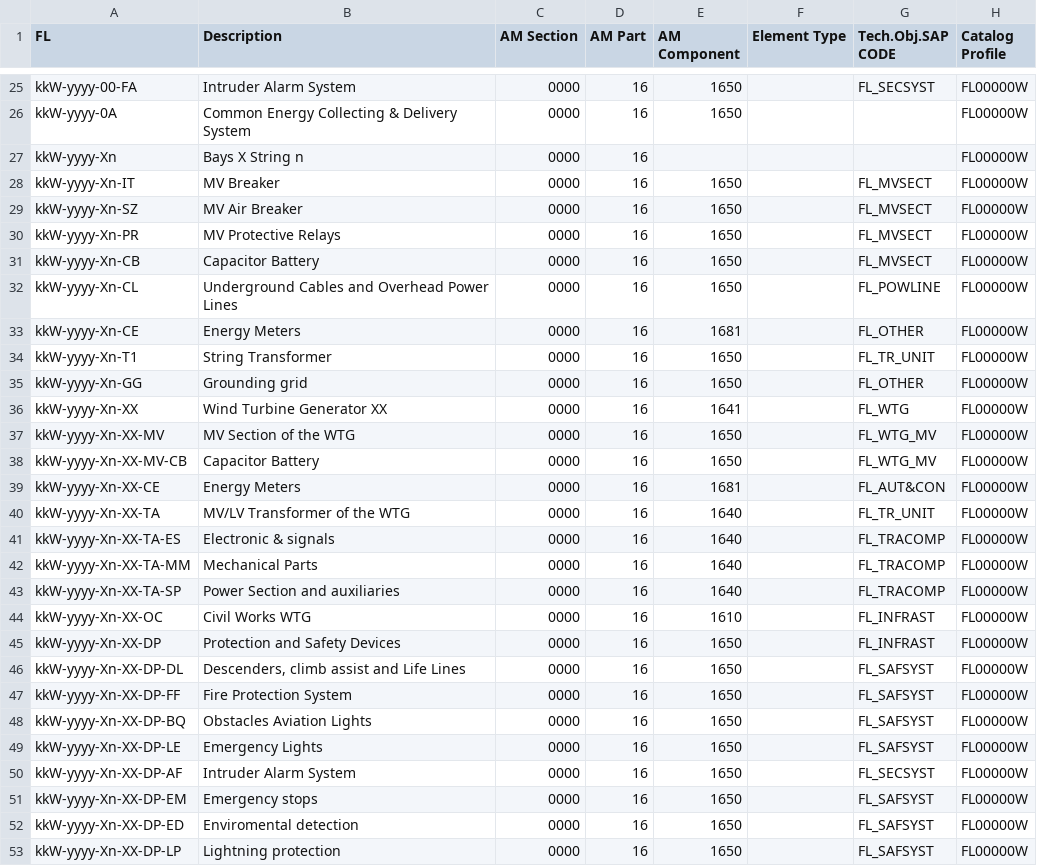
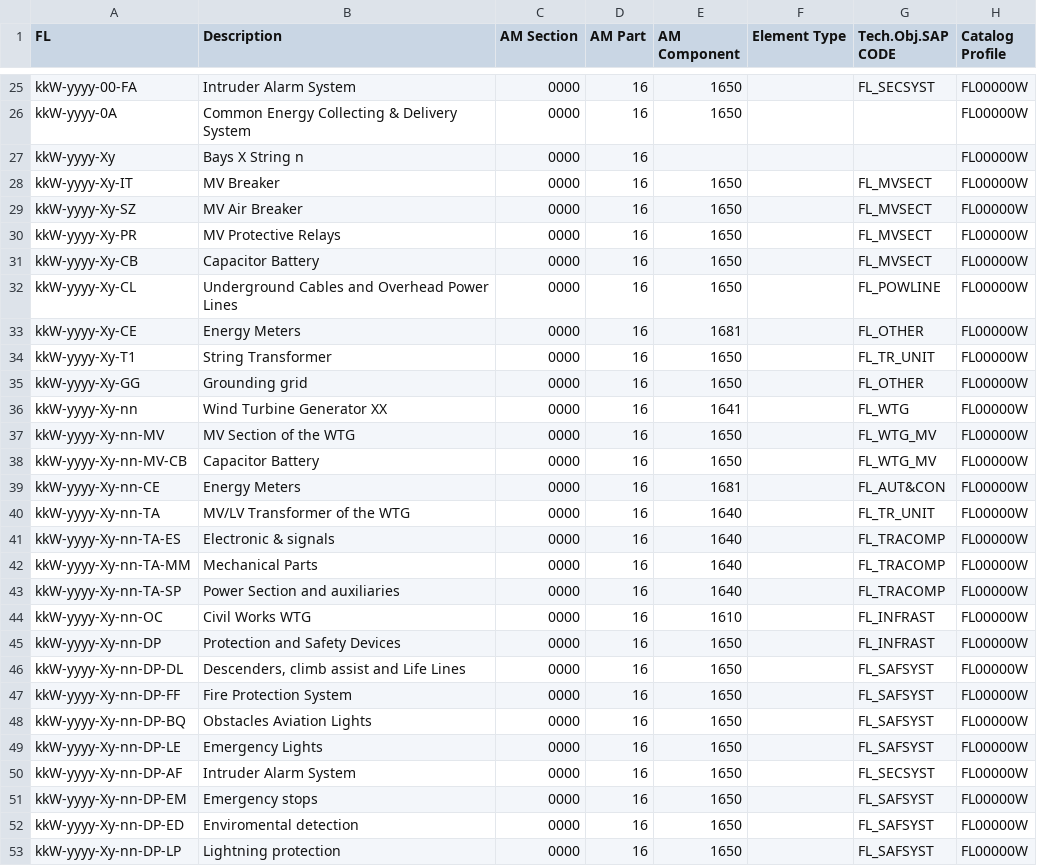
Before and after one commit to git-guppio/FL-Checker, a CSV file: Config/Wind_FL_GuideLine.csv, drawn as a sheet; only a part is shown, gaps mark what is left out; the diff covers the shown part only.

```diff
--- a/Config/Wind_FL_GuideLine.csv
+++ b/Config/Wind_FL_GuideLine.csv
@@ -26,28 +26,28 @@ kkW-yyyy-00-FA;Intruder Alarm System;0000;16;1650;;FL_SECSYST;FL00000W
 kkW-yyyy-0A;Common Energy Collecting & Delivery System;0000;16;1650;;;FL00000W
-kkW-yyyy-Xn;Bays X String n;0000;16;;;;FL00000W
-kkW-yyyy-Xn-IT;MV Breaker;0000;16;1650;;FL_MVSECT;FL00000W
-kkW-yyyy-Xn-SZ;MV Air Breaker;0000;16;1650;;FL_MVSECT;FL00000W
-kkW-yyyy-Xn-PR;MV Protective Relays;0000;16;1650;;FL_MVSECT;FL00000W
-kkW-yyyy-Xn-CB;Capacitor Battery;0000;16;1650;;FL_MVSECT;FL00000W
-kkW-yyyy-Xn-CL;Underground Cables and Overhead Power Lines;0000;16;1650;;FL_POWLINE;FL00000W
-kkW-yyyy-Xn-CE;Energy Meters;0000;16;1681;;FL_OTHER;FL00000W
-kkW-yyyy-Xn-T1;String Transformer ;0000;16;1650;;FL_TR_UNIT;FL00000W
-kkW-yyyy-Xn-GG;Grounding grid;0000;16;1650;;FL_OTHER;FL00000W
-kkW-yyyy-Xn-XX;Wind Turbine Generator XX;0000;16;1641;;FL_WTG;FL00000W
-kkW-yyyy-Xn-XX-MV;MV Section of the WTG;0000;16;1650;;FL_WTG_MV;FL00000W
-kkW-yyyy-Xn-XX-MV-CB;Capacitor Battery;0000;16;1650;;FL_WTG_MV;FL00000W
-kkW-yyyy-Xn-XX-CE;Energy Meters;0000;16;1681;;FL_AUT&CON;FL00000W
-kkW-yyyy-Xn-XX-TA;MV/LV Transformer of the WTG;0000;16;1640;;FL_TR_UNIT;FL00000W
-kkW-yyyy-Xn-XX-TA-ES;Electronic & signals;0000;16;1640;;FL_TRACOMP;FL00000W
-kkW-yyyy-Xn-XX-TA-MM;Mechanical Parts;0000;16;1640;;FL_TRACOMP;FL00000W
-kkW-yyyy-Xn-XX-TA-SP;Power Section and auxiliaries;0000;16;1640;;FL_TRACOMP;FL00000W
-kkW-yyyy-Xn-XX-OC;Civil Works WTG;0000;16;1610;;FL_INFRAST;FL00000W
-kkW-yyyy-Xn-XX-DP;Protection and Safety Devices;0000;16;1650;;FL_INFRAST;FL00000W
-kkW-yyyy-Xn-XX-DP-DL;Descenders, climb assist  and Life Lines;0000;16;1650;;FL_SAFSYST;FL00000W
-kkW-yyyy-Xn-XX-DP-FF;Fire Protection System;0000;16;1650;;FL_SAFSYST;FL00000W
-kkW-yyyy-Xn-XX-DP-BQ;Obstacles Aviation Lights;0000;16;1650;;FL_SAFSYST;FL00000W
-kkW-yyyy-Xn-XX-DP-LE;Emergency Lights;0000;16;1650;;FL_SAFSYST;FL00000W
-kkW-yyyy-Xn-XX-DP-AF;Intruder Alarm System;0000;16;1650;;FL_SECSYST;FL00000W
-kkW-yyyy-Xn-XX-DP-EM;Emergency stops;0000;16;1650;;FL_SAFSYST;FL00000W
-kkW-yyyy-Xn-XX-DP-ED;Enviromental detection;0000;16;1650;;FL_SAFSYST;FL00000W
-kkW-yyyy-Xn-XX-DP-LP;Lightning protection;0000;16;1650;;FL_SAFSYST;FL00000W
+kkW-yyyy-Xy;Bays X String n;0000;16;;;;FL00000W
+kkW-yyyy-Xy-IT;MV Breaker;0000;16;1650;;FL_MVSECT;FL00000W
+kkW-yyyy-Xy-SZ;MV Air Breaker;0000;16;1650;;FL_MVSECT;FL00000W
+kkW-yyyy-Xy-PR;MV Protective Relays;0000;16;1650;;FL_MVSECT;FL00000W
+kkW-yyyy-Xy-CB;Capacitor Battery;0000;16;1650;;FL_MVSECT;FL00000W
+kkW-yyyy-Xy-CL;Underground Cables and Overhead Power Lines;0000;16;1650;;FL_POWLINE;FL00000W
+kkW-yyyy-Xy-CE;Energy Meters;0000;16;1681;;FL_OTHER;FL00000W
+kkW-yyyy-Xy-T1;String Transformer ;0000;16;1650;;FL_TR_UNIT;FL00000W
+kkW-yyyy-Xy-GG;Grounding grid;0000;16;1650;;FL_OTHER;FL00000W
+kkW-yyyy-Xy-nn;Wind Turbine Generator XX;0000;16;1641;;FL_WTG;FL00000W
+kkW-yyyy-Xy-nn-MV;MV Section of the WTG;0000;16;1650;;FL_WTG_MV;FL00000W
+kkW-yyyy-Xy-nn-MV-CB;Capacitor Battery;0000;16;1650;;FL_WTG_MV;FL00000W
+kkW-yyyy-Xy-nn-CE;Energy Meters;0000;16;1681;;FL_AUT&CON;FL00000W
+kkW-yyyy-Xy-nn-TA;MV/LV Transformer of the WTG;0000;16;1640;;FL_TR_UNIT;FL00000W
+kkW-yyyy-Xy-nn-TA-ES;Electronic & signals;0000;16;1640;;FL_TRACOMP;FL00000W
+kkW-yyyy-Xy-nn-TA-MM;Mechanical Parts;0000;16;1640;;FL_TRACOMP;FL00000W
+kkW-yyyy-Xy-nn-TA-SP;Power Section and auxiliaries;0000;16;1640;;FL_TRACOMP;FL00000W
+kkW-yyyy-Xy-nn-OC;Civil Works WTG;0000;16;1610;;FL_INFRAST;FL00000W
+kkW-yyyy-Xy-nn-DP;Protection and Safety Devices;0000;16;1650;;FL_INFRAST;FL00000W
+kkW-yyyy-Xy-nn-DP-DL;Descenders, climb assist  and Life Lines;0000;16;1650;;FL_SAFSYST;FL00000W
+kkW-yyyy-Xy-nn-DP-FF;Fire Protection System;0000;16;1650;;FL_SAFSYST;FL00000W
+kkW-yyyy-Xy-nn-DP-BQ;Obstacles Aviation Lights;0000;16;1650;;FL_SAFSYST;FL00000W
+kkW-yyyy-Xy-nn-DP-LE;Emergency Lights;0000;16;1650;;FL_SAFSYST;FL00000W
+kkW-yyyy-Xy-nn-DP-AF;Intruder Alarm System;0000;16;1650;;FL_SECSYST;FL00000W
+kkW-yyyy-Xy-nn-DP-EM;Emergency stops;0000;16;1650;;FL_SAFSYST;FL00000W
+kkW-yyyy-Xy-nn-DP-ED;Enviromental detection;0000;16;1650;;FL_SAFSYST;FL00000W
+kkW-yyyy-Xy-nn-DP-LP;Lightning protection;0000;16;1650;;FL_SAFSYST;FL00000W
```
Also changed, not shown: 65 edited cells elsewhere in this file, Config/Solar_FL_CentrealInv_GuideLine.csv, Config/Solar_FL_SubStation_Guideline.csv, 19 other files.
